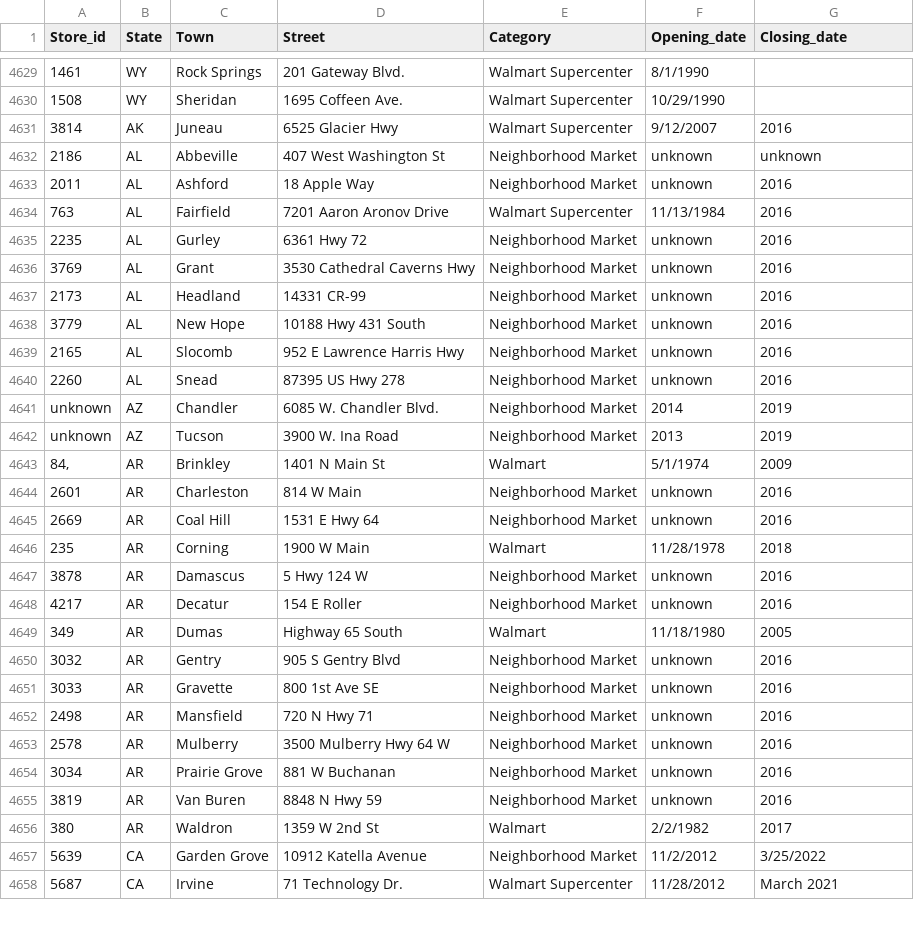
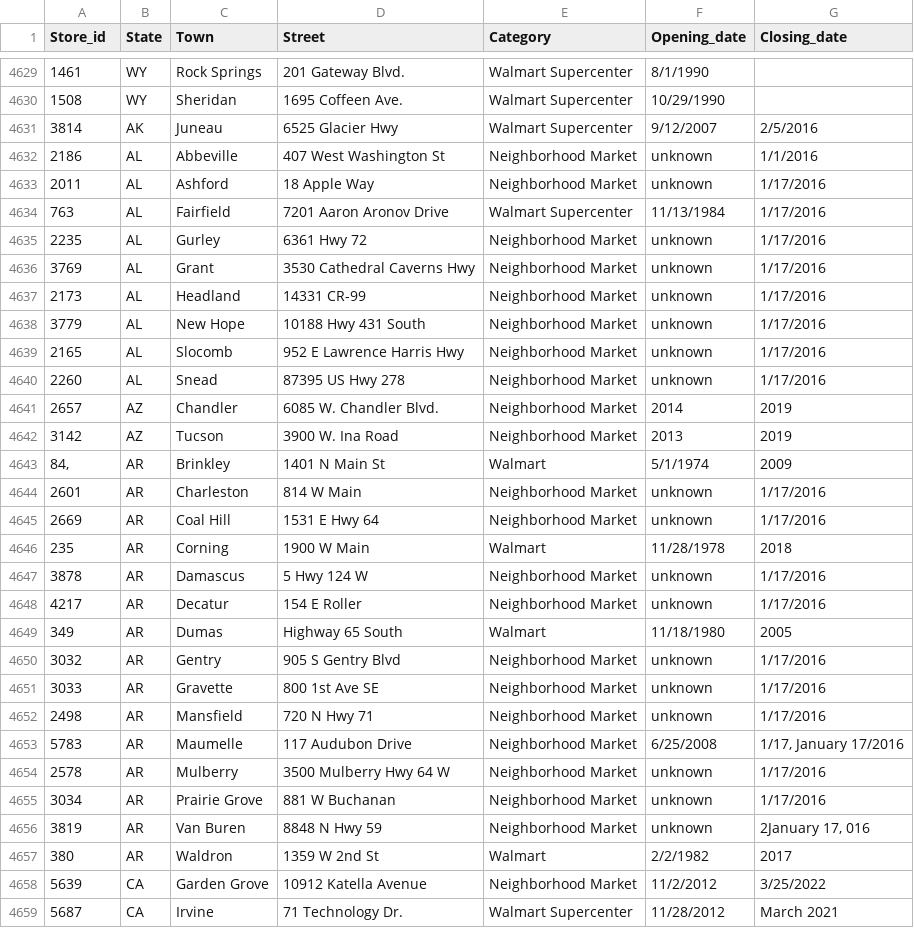
Before and after one commit to philibertsalmon/econometrics, a CSV file: data_collection/plein_de_data/fandom_traitées.csv, drawn as a sheet; only a part is shown, gaps mark what is left out; the diff covers the shown part only.

```diff
--- a/data_collection/plein_de_data/fandom_traitées.csv
+++ b/data_collection/plein_de_data/fandom_traitées.csv
@@ -4630,27 +4630,28 @@ Store_id,State,Town,Street,Category,Opening_date,Closing_date
 1508,WY,Sheridan,1695 Coffeen Ave.,Walmart Supercenter,10/29/1990,
-3814,AK,Juneau,6525 Glacier Hwy,Walmart Supercenter,9/12/2007,2016
-2186,AL,Abbeville,407 West Washington St,Neighborhood Market,unknown,unknown
-2011,AL,Ashford,18 Apple Way,Neighborhood Market,unknown,2016
-763,AL,Fairfield,7201 Aaron Aronov Drive,Walmart Supercenter,11/13/1984,2016
-2235,AL,Gurley,6361 Hwy 72,Neighborhood Market,unknown,2016
-3769,AL,Grant,3530 Cathedral Caverns Hwy,Neighborhood Market,unknown,2016
-2173,AL,Headland,14331 CR-99,Neighborhood Market,unknown,2016
-3779,AL,New Hope,10188 Hwy 431 South,Neighborhood Market,unknown,2016
-2165,AL,Slocomb,952 E Lawrence Harris Hwy,Neighborhood Market,unknown,2016
-2260,AL,Snead,87395 US Hwy 278,Neighborhood Market,unknown,2016
-unknown,AZ,Chandler,6085 W. Chandler Blvd.,Neighborhood Market,2014,2019
-unknown,AZ,Tucson,3900 W. Ina Road,Neighborhood Market,2013,2019
+3814,AK,Juneau,6525 Glacier Hwy,Walmart Supercenter,9/12/2007,2/5/2016
+2186,AL,Abbeville,407 West Washington St,Neighborhood Market,unknown,1/1/2016
+2011,AL,Ashford,18 Apple Way,Neighborhood Market,unknown,1/17/2016
+763,AL,Fairfield,7201 Aaron Aronov Drive,Walmart Supercenter,11/13/1984,1/17/2016
+2235,AL,Gurley,6361 Hwy 72,Neighborhood Market,unknown,1/17/2016
+3769,AL,Grant,3530 Cathedral Caverns Hwy,Neighborhood Market,unknown,1/17/2016
+2173,AL,Headland,14331 CR-99,Neighborhood Market,unknown,1/17/2016
+3779,AL,New Hope,10188 Hwy 431 South,Neighborhood Market,unknown,1/17/2016
+2165,AL,Slocomb,952 E Lawrence Harris Hwy,Neighborhood Market,unknown,1/17/2016
+2260,AL,Snead,87395 US Hwy 278,Neighborhood Market,unknown,1/17/2016
+2657,AZ,Chandler,6085 W. Chandler Blvd.,Neighborhood Market,2014,2019
+3142,AZ,Tucson,3900 W. Ina Road,Neighborhood Market,2013,2019
 "84, ",AR,Brinkley,1401 N Main St,Walmart,5/1/1974,2009
-2601,AR,Charleston,814 W Main,Neighborhood Market,unknown,2016
-2669,AR,Coal Hill,1531 E Hwy 64,Neighborhood Market,unknown,2016
+2601,AR,Charleston,814 W Main,Neighborhood Market,unknown,1/17/2016
+2669,AR,Coal Hill,1531 E Hwy 64,Neighborhood Market,unknown,1/17/2016
 235,AR,Corning,1900 W Main,Walmart,11/28/1978,2018
-3878,AR,Damascus,5 Hwy 124 W,Neighborhood Market,unknown,2016
-4217,AR,Decatur,154 E Roller,Neighborhood Market,unknown,2016
+3878,AR,Damascus,5 Hwy 124 W,Neighborhood Market,unknown,1/17/2016
+4217,AR,Decatur,154 E Roller,Neighborhood Market,unknown,1/17/2016
 349,AR,Dumas,Highway 65 South,Walmart,11/18/1980,2005
-3032,AR,Gentry,905 S Gentry Blvd,Neighborhood Market,unknown,2016
-3033,AR,Gravette,800 1st Ave SE,Neighborhood Market,unknown,2016
-2498,AR,Mansfield,720 N Hwy 71,Neighborhood Market,unknown,2016
-2578,AR,Mulberry,3500 Mulberry Hwy 64 W,Neighborhood Market,unknown,2016
-3034,AR,Prairie Grove,881 W Buchanan,Neighborhood Market,unknown,2016
-3819,AR,Van Buren,8848 N Hwy 59,Neighborhood Market,unknown,2016
+3032,AR,Gentry,905 S Gentry Blvd,Neighborhood Market,unknown,1/17/2016
+3033,AR,Gravette,800 1st Ave SE,Neighborhood Market,unknown,1/17/2016
+2498,AR,Mansfield,720 N Hwy 71,Neighborhood Market,unknown,1/17/2016
+5783,AR,Maumelle,117 Audubon Drive,Neighborhood Market,6/25/2008,"1/17, January 17/2016"
+2578,AR,Mulberry,3500 Mulberry Hwy 64 W,Neighborhood Market,unknown,1/17/2016
+3034,AR,Prairie Grove,881 W Buchanan,Neighborhood Market,unknown,1/17/2016
+3819,AR,Van Buren,8848 N Hwy 59,Neighborhood Market,unknown,"2January 17, 016"
 380,AR,Waldron,1359 W 2nd St,Walmart,2/2/1982,2017
```
Also changed, not shown: 5 added rows and 89 edited cells elsewhere in this file, data_collection/plein_de_data/wallmart_exit2016_données_traitées.csv, 3 other files.
